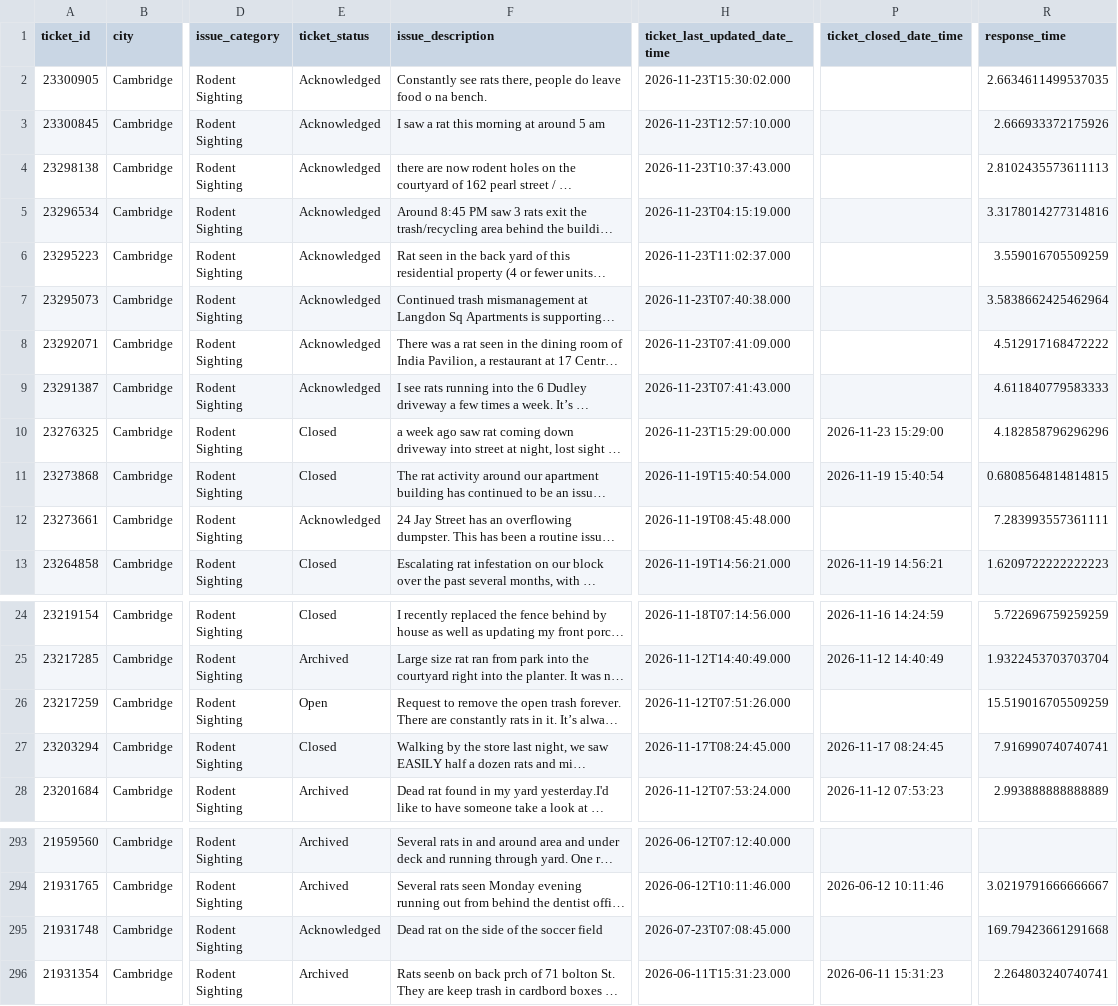
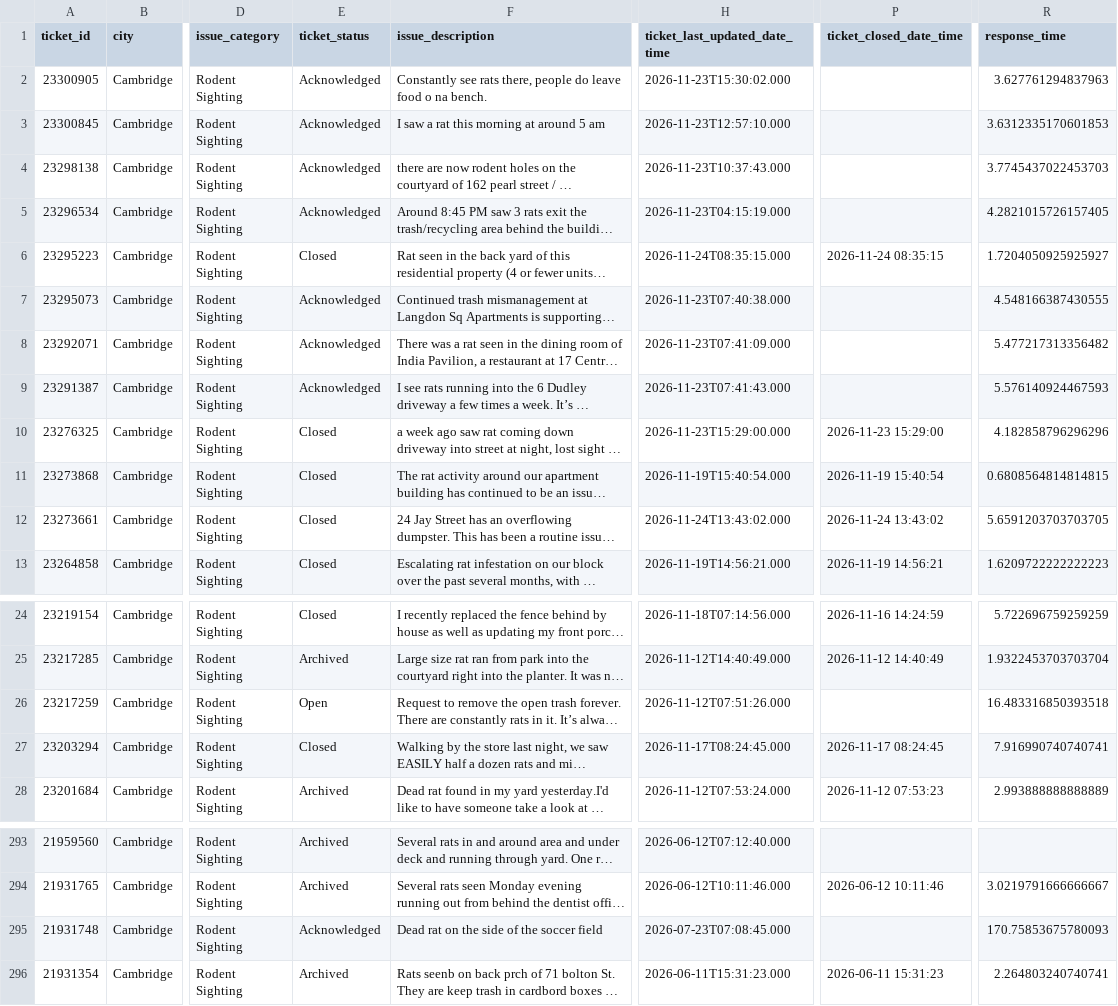
Before and after one commit to hakyoonlarrysong-blip/DPI852M, a CSV file: rodent.csv, drawn as a sheet; only a part is shown, gaps mark what is left out; long unchanged cells end in …; the diff names each change by its address in the sheet, - before the commit and + after, or states it on an @@ line.

```diff
--- a/rodent.csv
+++ b/rodent.csv
-R2 (response_time): 2.6634611499537035
+R2 (response_time): 3.627761294837963
-R3 (response_time): 2.666933372175926
+R3 (response_time): 3.6312335170601853
-R4 (response_time): 2.8102435573611113
+R4 (response_time): 3.7745437022453703
-R5 (response_time): 3.3178014277314816
+R5 (response_time): 4.2821015726157405
-E6 (ticket_status): Acknowledged
+E6 (ticket_status): Closed
-H6 (ticket_last_updated_date_time): 2026-11-23T11:02:37.000
+H6 (ticket_last_updated_date_time): 2026-11-24T08:35:15.000
-P6 (ticket_closed_date_time): (empty)
+P6 (ticket_closed_date_time): 2026-11-24 08:35:15
-R6 (response_time): 3.559016705509259
+R6 (response_time): 1.7204050925925927
-R7 (response_time): 3.5838662425462964
+R7 (response_time): 4.548166387430555
-R8 (response_time): 4.512917168472222
+R8 (response_time): 5.477217313356482
-R9 (response_time): 4.611840779583333
+R9 (response_time): 5.576140924467593
-E12 (ticket_status): Acknowledged
+E12 (ticket_status): Closed
-H12 (ticket_last_updated_date_time): 2026-11-19T08:45:48.000
+H12 (ticket_last_updated_date_time): 2026-11-24T13:43:02.000
-P12 (ticket_closed_date_time): (empty)
+P12 (ticket_closed_date_time): 2026-11-24 13:43:02
-R12 (response_time): 7.283993557361111
+R12 (response_time): 5.6591203703703705
-R26 (response_time): 15.519016705509259
+R26 (response_time): 16.483316850393518
-R295 (response_time): 169.79423661291668
+R295 (response_time): 170.75853675780093
```
